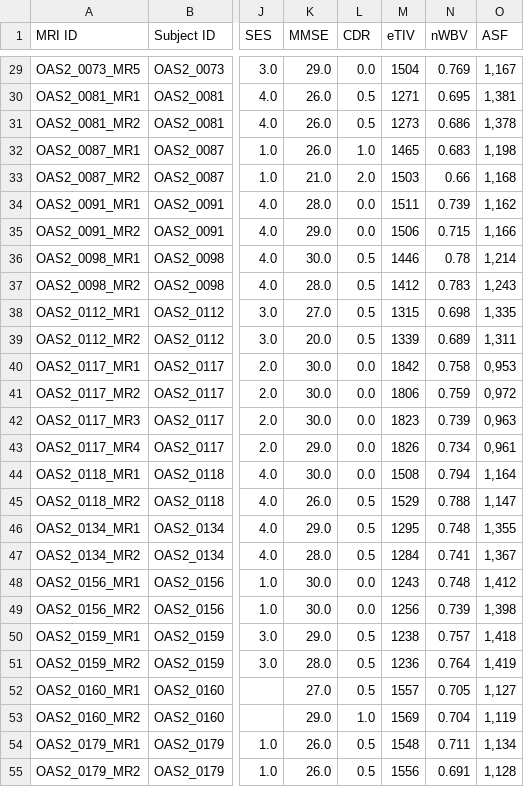
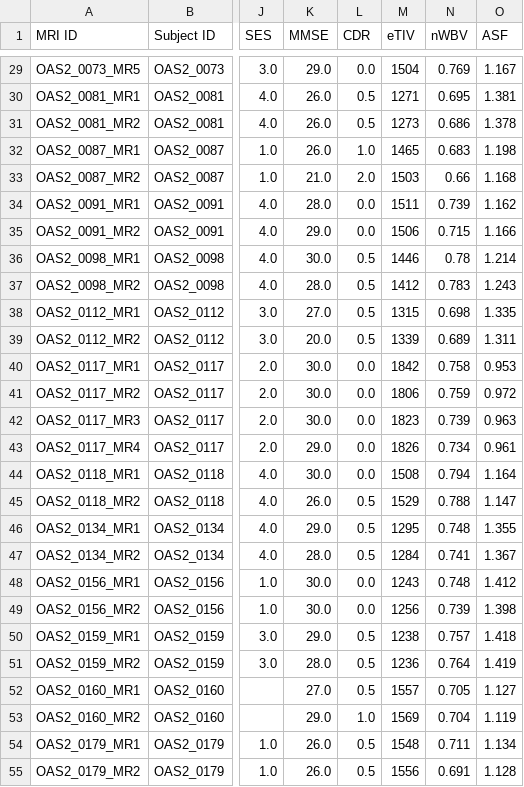
Before and after one commit to thomneuenschwander/tp-pai, a CSV file: dataset/validation_set.csv, drawn as a sheet; only a part is shown, gaps mark what is left out; the diff covers the shown part only; the diff names each change by its address in the sheet, - before the commit and + after, or states it on an @@ line.

```diff
--- a/dataset/validation_set.csv
+++ b/dataset/validation_set.csv
-O29 (ASF): 1,167
+O29 (ASF): 1.167
-O30 (ASF): 1,381
+O30 (ASF): 1.381
-O31 (ASF): 1,378
+O31 (ASF): 1.378
-O32 (ASF): 1,198
+O32 (ASF): 1.198
-O33 (ASF): 1,168
+O33 (ASF): 1.168
-O34 (ASF): 1,162
+O34 (ASF): 1.162
-O35 (ASF): 1,166
+O35 (ASF): 1.166
-O36 (ASF): 1,214
+O36 (ASF): 1.214
-O37 (ASF): 1,243
+O37 (ASF): 1.243
-O38 (ASF): 1,335
+O38 (ASF): 1.335
-O39 (ASF): 1,311
+O39 (ASF): 1.311
-O40 (ASF): 0,953
+O40 (ASF): 0.953
-O41 (ASF): 0,972
+O41 (ASF): 0.972
-O42 (ASF): 0,963
+O42 (ASF): 0.963
-O43 (ASF): 0,961
+O43 (ASF): 0.961
-O44 (ASF): 1,164
+O44 (ASF): 1.164
-O45 (ASF): 1,147
+O45 (ASF): 1.147
-O46 (ASF): 1,355
+O46 (ASF): 1.355
-O47 (ASF): 1,367
+O47 (ASF): 1.367
-O48 (ASF): 1,412
+O48 (ASF): 1.412
-O49 (ASF): 1,398
+O49 (ASF): 1.398
-O50 (ASF): 1,418
+O50 (ASF): 1.418
-O51 (ASF): 1,419
+O51 (ASF): 1.419
-O52 (ASF): 1,127
+O52 (ASF): 1.127
-O53 (ASF): 1,119
+O53 (ASF): 1.119
-O54 (ASF): 1,134
+O54 (ASF): 1.134
-O55 (ASF): 1,128
+O55 (ASF): 1.128
```
Also changed, not shown: 32 edited cells elsewhere in this file, dataset/test_set.csv, dataset/train_set.csv, 2 other files.
